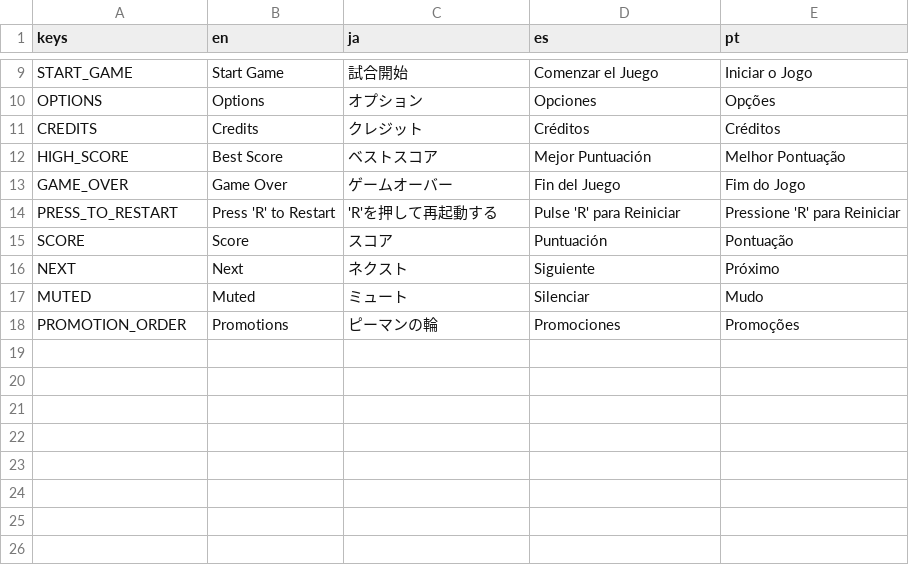
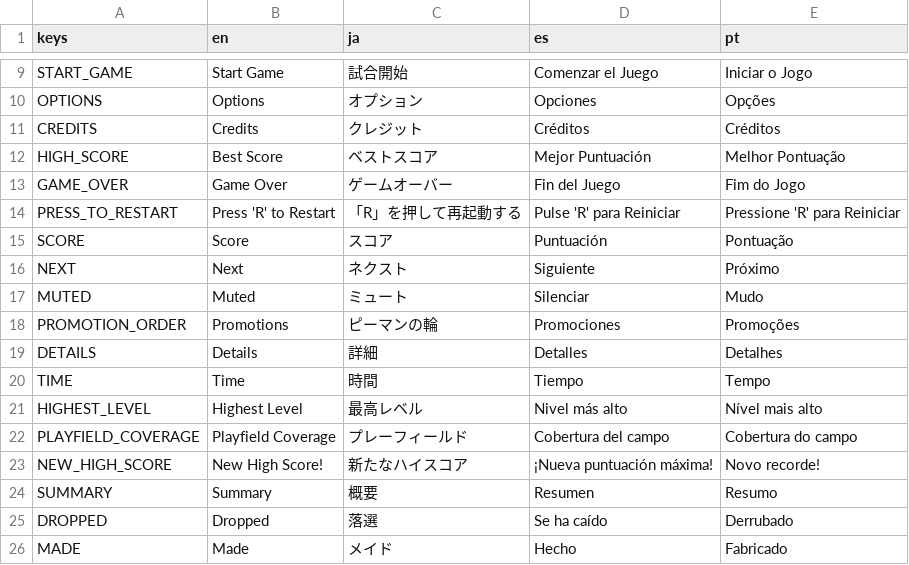
Before and after one commit to ChinchillAI/pepper-game, a CSV file: translations/strings.csv, drawn as a sheet; only a part is shown, gaps mark what is left out.

Commit message:
Particle effects, data, and animation for game over screen

```diff
--- a/translations/strings.csv
+++ b/translations/strings.csv
@@ -13,3 +13,3 @@ HIGH_SCORE,Best Score,ベストスコア,Mejor Puntuación,Melhor Pontuação
 GAME_OVER,Game Over,ゲームオーバー,Fin del Juego,Fim do Jogo
-PRESS_TO_RESTART,Press 'R' to Restart,'R'を押して再起動する,Pulse 'R' para Reiniciar,Pressione 'R' para Reiniciar
+PRESS_TO_RESTART,Press 'R' to Restart,「R」を押して再起動する,Pulse 'R' para Reiniciar,Pressione 'R' para Reiniciar
 SCORE,Score,スコア,Puntuación,Pontuação
@@ -18 +18,9 @@ MUTED,Muted,ミュート,Silenciar,Mudo
 PROMOTION_ORDER,Promotions,ピーマンの輪,Promociones,Promoções
+DETAILS,Details,詳細,Detalles,Detalhes
+TIME,Time,時間,Tiempo,Tempo
+HIGHEST_LEVEL,Highest Level,最高レベル,Nivel más alto,Nível mais alto
+PLAYFIELD_COVERAGE,Playfield Coverage,プレーフィールド,Cobertura del campo,Cobertura do campo
+NEW_HIGH_SCORE,New High Score!,新たなハイスコア,¡Nueva puntuación máxima!,Novo recorde!
+SUMMARY,Summary,概要,Resumen,Resumo
+DROPPED,Dropped,落選,Se ha caído,Derrubado
+MADE,Made,メイド,Hecho,Fabricado
```
Also changed, not shown: 16 other files.
